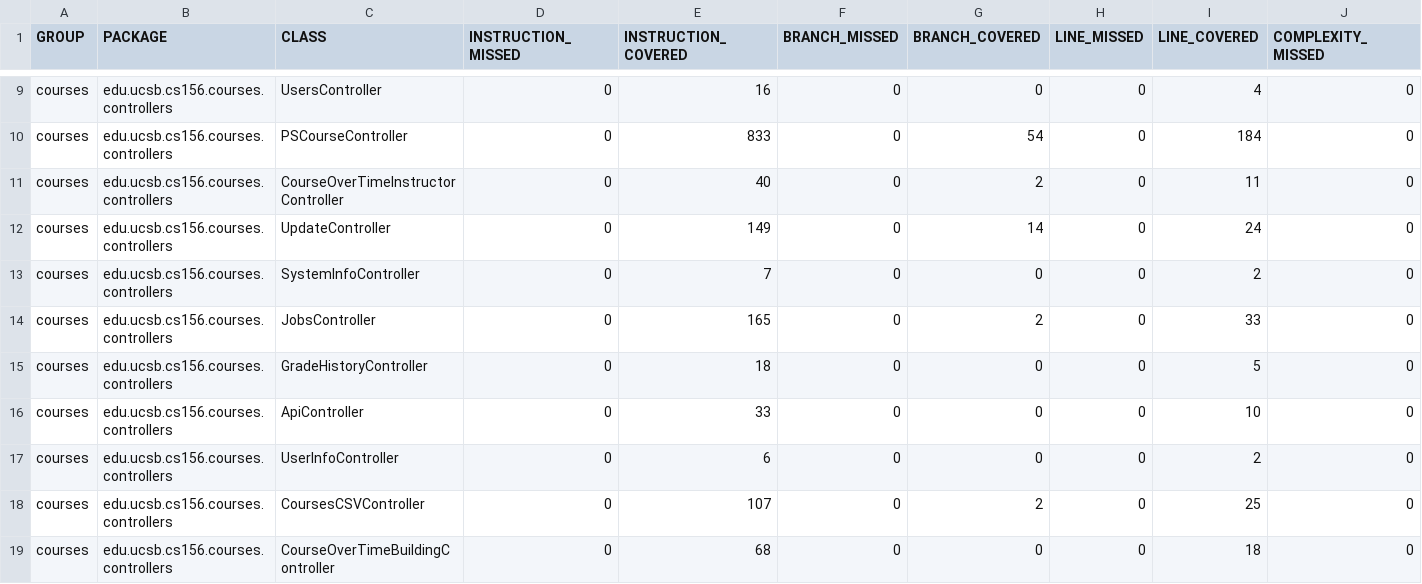
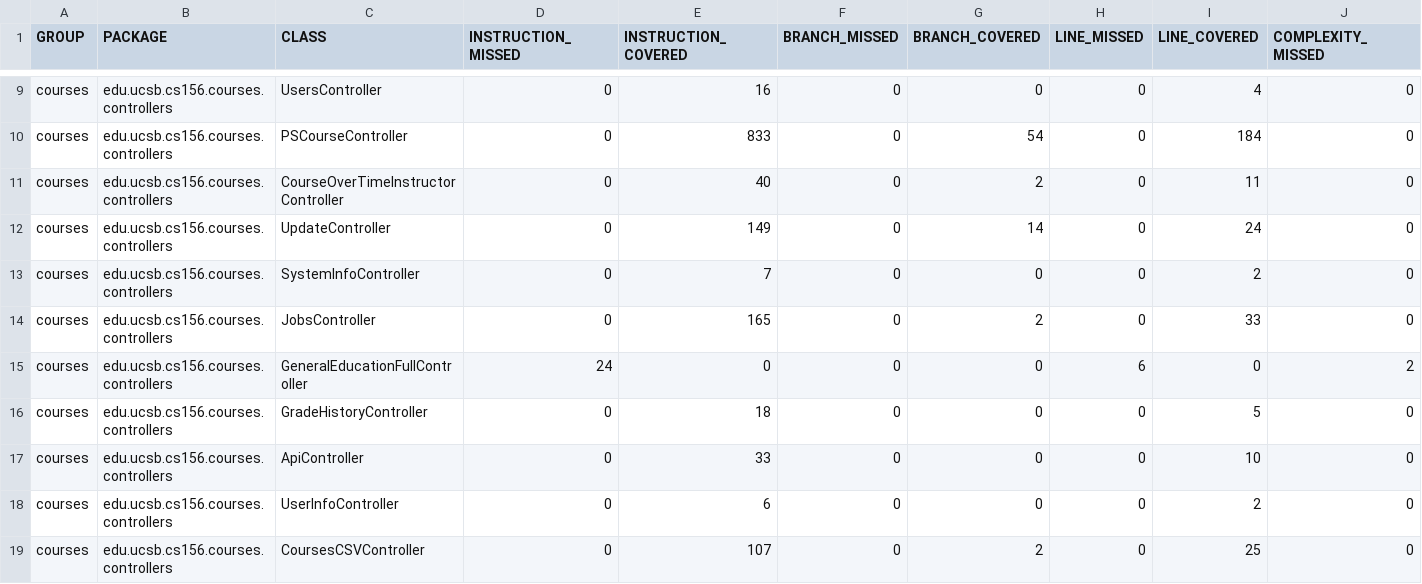
Before and after one commit to ucsb-cs156-s25/proj-courses-s25-01, a CSV file: jacoco/jacoco.csv, drawn as a sheet; only a part is shown, gaps mark what is left out; the shorter side is filled out with more unchanged rows; rows hold the shown columns only; the diff names each change by its address in the sheet, - before the commit and + after, or states it on an @@ line.

Commit message:
Deploying to gh-pages from @ ucsb-cs156-s25/proj-courses-s25-01@e29016fd6404a555105f7328c88be806ac768b22 🚀

```diff
--- a/jacoco/jacoco.csv
+++ b/jacoco/jacoco.csv
+row 15: courses | edu.ucsb.cs156.courses.controllers | GeneralEducationFullController | 24 | 0 | 0 | 0 | 6 | 0 | 2
```
Also changed, not shown: 7 other files.
